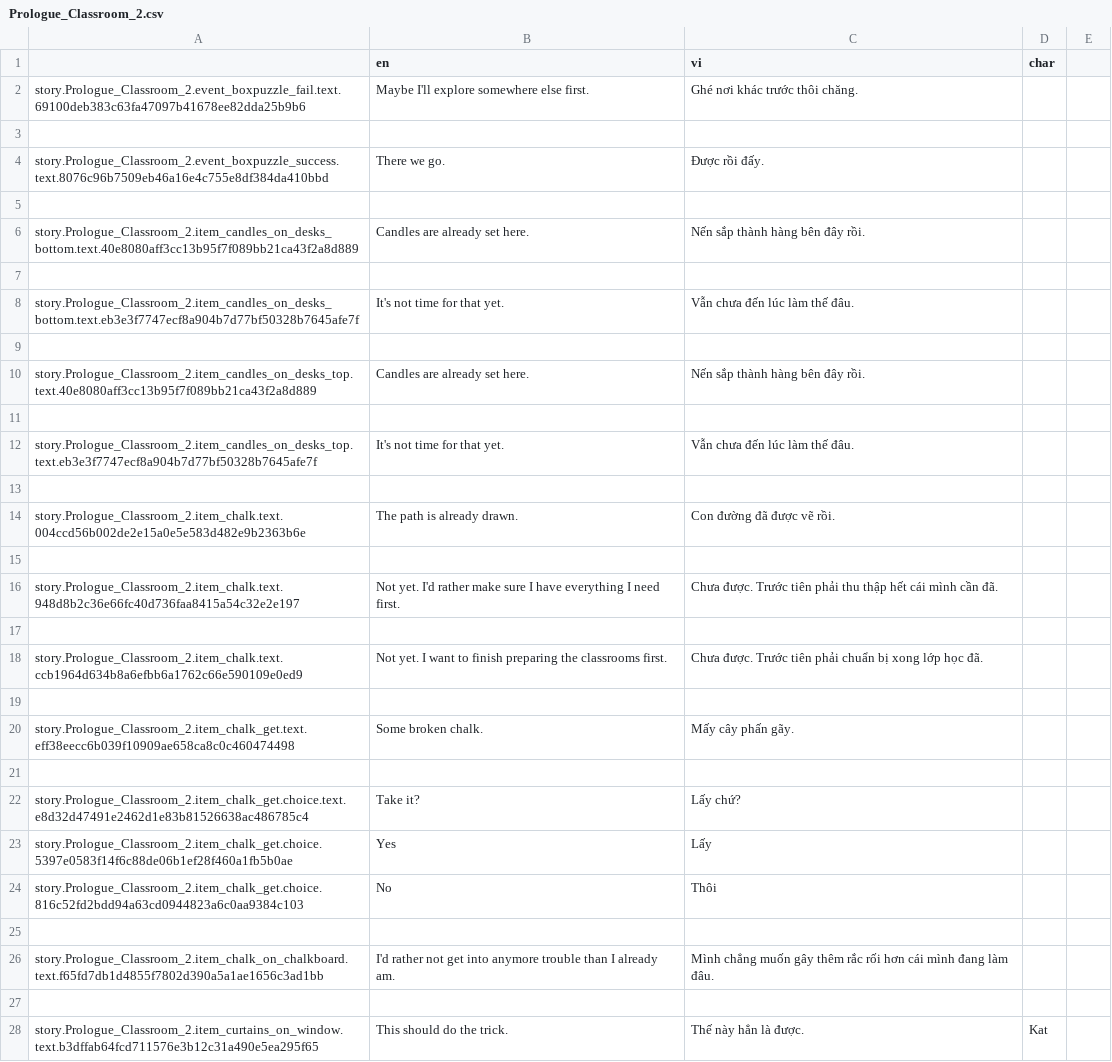
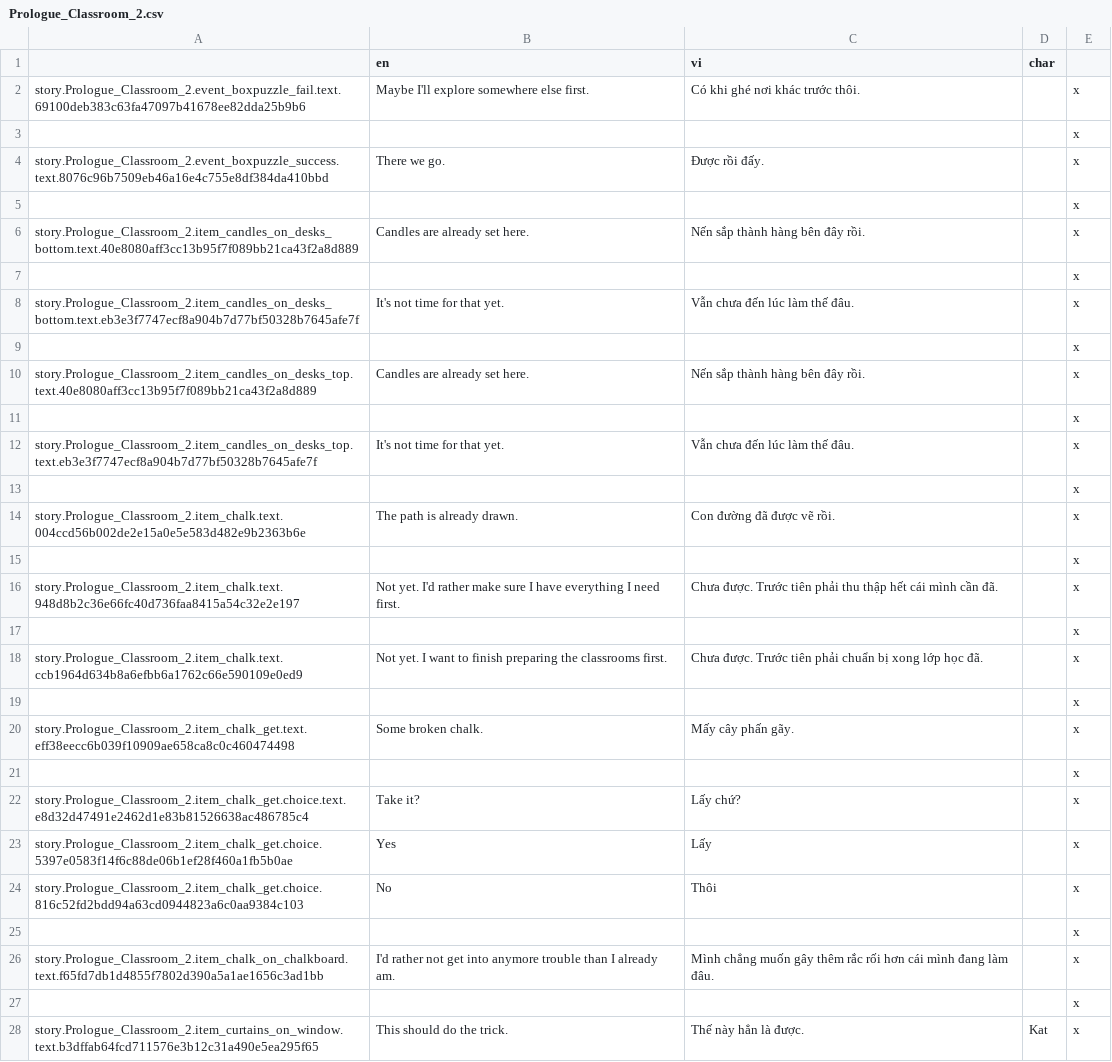
Before and after one commit to Meigyoku-Thmn/Project-Kat-Vietnamese-Translation, a CSV file: package/definitions/captions/vi/Prologue_Classroom_2.csv, drawn as a sheet; only a part is shown; the diff covers the shown part only.

```diff
--- a/package/definitions/captions/vi/Prologue_Classroom_2.csv
+++ b/package/definitions/captions/vi/Prologue_Classroom_2.csv
@@ -2,27 +2,27 @@
-story.Prologue_Classroom_2.event_boxpuzzle_fail.text.69100deb383c63fa47097b41678ee82dda25b9b6,Maybe I'll explore somewhere else first.,Ghé nơi khác trước thôi chăng.,
-,,,
-story.Prologue_Classroom_2.event_boxpuzzle_success.text.8076c96b7509eb46a16e4c755e8df384da410bbd,There we go.,Được rồi đấy.,
-,,,
-story.Prologue_Classroom_2.item_candles_on_desks_bottom.text.40e8080aff3cc13b95f7f089bb21ca43f2a8d889,Candles are already set here.,Nến sắp thành hàng bên đây rồi.,
-,,,
-story.Prologue_Classroom_2.item_candles_on_desks_bottom.text.eb3e3f7747ecf8a904b7d77bf50328b7645afe7f,It's not time for that yet.,Vẫn chưa đến lúc làm thế đâu.,
-,,,
-story.Prologue_Classroom_2.item_candles_on_desks_top.text.40e8080aff3cc13b95f7f089bb21ca43f2a8d889,Candles are already set here.,Nến sắp thành hàng bên đây rồi.,
-,,,
-story.Prologue_Classroom_2.item_candles_on_desks_top.text.eb3e3f7747ecf8a904b7d77bf50328b7645afe7f,It's not time for that yet.,Vẫn chưa đến lúc làm thế đâu.,
-,,,
-story.Prologue_Classroom_2.item_chalk.text.004ccd56b002de2e15a0e5e583d482e9b2363b6e,The path is already drawn.,Con đường đã được vẽ rồi.,
-,,,
-story.Prologue_Classroom_2.item_chalk.text.948d8b2c36e66fc40d736faa8415a54c32e2e197,Not yet. I'd rather make sure I have everything I need first.,Chưa được. Trước tiên phải thu thập hết cái mình cần đã.,
-,,,
-story.Prologue_Classroom_2.item_chalk.text.ccb1964d634b8a6efbb6a1762c66e590109e0ed9,Not yet. I want to finish preparing the classrooms first.,Chưa được. Trước tiên phải chuẩn bị xong lớp học đã.,
-,,,
-story.Prologue_Classroom_2.item_chalk_get.text.eff38eecc6b039f10909ae658ca8c0c460474498,Some broken chalk.,Mấy cây phấn gãy.,
-,,,
-story.Prologue_Classroom_2.item_chalk_get.choice.text.e8d32d47491e2462d1e83b81526638ac486785c4,Take it?,Lấy chứ?,
-story.Prologue_Classroom_2.item_chalk_get.choice.5397e0583f14f6c88de06b1ef28f460a1fb5b0ae,Yes,Lấy,
-story.Prologue_Classroom_2.item_chalk_get.choice.816c52fd2bdd94a63cd0944823a6c0aa9384c103,No,Thôi,
-,,,
-story.Prologue_Classroom_2.item_chalk_on_chalkboard.text.f65fd7db1d4855f7802d390a5a1ae1656c3ad1bb,I'd rather not get into anymore trouble than I already am.,Mình chẳng muốn gây thêm rắc rối hơn cái mình đang làm đâu.,
-,,,
-story.Prologue_Classroom_2.item_curtains_on_window.text.b3dffab64fcd711576e3b12c31a490e5ea295f65,This should do the trick.,Thế này hẳn là được.,Kat
+story.Prologue_Classroom_2.event_boxpuzzle_fail.text.69100deb383c63fa47097b41678ee82dda25b9b6,Maybe I'll explore somewhere else first.,Có khi ghé nơi khác trước thôi.,,x
+,,,,x
+story.Prologue_Classroom_2.event_boxpuzzle_success.text.8076c96b7509eb46a16e4c755e8df384da410bbd,There we go.,Được rồi đấy.,,x
+,,,,x
+story.Prologue_Classroom_2.item_candles_on_desks_bottom.text.40e8080aff3cc13b95f7f089bb21ca43f2a8d889,Candles are already set here.,Nến sắp thành hàng bên đây rồi.,,x
+,,,,x
+story.Prologue_Classroom_2.item_candles_on_desks_bottom.text.eb3e3f7747ecf8a904b7d77bf50328b7645afe7f,It's not time for that yet.,Vẫn chưa đến lúc làm thế đâu.,,x
+,,,,x
+story.Prologue_Classroom_2.item_candles_on_desks_top.text.40e8080aff3cc13b95f7f089bb21ca43f2a8d889,Candles are already set here.,Nến sắp thành hàng bên đây rồi.,,x
+,,,,x
+story.Prologue_Classroom_2.item_candles_on_desks_top.text.eb3e3f7747ecf8a904b7d77bf50328b7645afe7f,It's not time for that yet.,Vẫn chưa đến lúc làm thế đâu.,,x
+,,,,x
+story.Prologue_Classroom_2.item_chalk.text.004ccd56b002de2e15a0e5e583d482e9b2363b6e,The path is already drawn.,Con đường đã được vẽ rồi.,,x
+,,,,x
+story.Prologue_Classroom_2.item_chalk.text.948d8b2c36e66fc40d736faa8415a54c32e2e197,Not yet. I'd rather make sure I have everything I need first.,Chưa được. Trước tiên phải thu thập hết cái mình cần đã.,,x
+,,,,x
+story.Prologue_Classroom_2.item_chalk.text.ccb1964d634b8a6efbb6a1762c66e590109e0ed9,Not yet. I want to finish preparing the classrooms first.,Chưa được. Trước tiên phải chuẩn bị xong lớp học đã.,,x
+,,,,x
+story.Prologue_Classroom_2.item_chalk_get.text.eff38eecc6b039f10909ae658ca8c0c460474498,Some broken chalk.,Mấy cây phấn gãy.,,x
+,,,,x
+story.Prologue_Classroom_2.item_chalk_get.choice.text.e8d32d47491e2462d1e83b81526638ac486785c4,Take it?,Lấy chứ?,,x
+story.Prologue_Classroom_2.item_chalk_get.choice.5397e0583f14f6c88de06b1ef28f460a1fb5b0ae,Yes,Lấy,,x
+story.Prologue_Classroom_2.item_chalk_get.choice.816c52fd2bdd94a63cd0944823a6c0aa9384c103,No,Thôi,,x
+,,,,x
+story.Prologue_Classroom_2.item_chalk_on_chalkboard.text.f65fd7db1d4855f7802d390a5a1ae1656c3ad1bb,I'd rather not get into anymore trouble than I already am.,Mình chẳng muốn gây thêm rắc rối hơn cái mình đang làm đâu.,,x
+,,,,x
+story.Prologue_Classroom_2.item_curtains_on_window.text.b3dffab64fcd711576e3b12c31a490e5ea295f65,This should do the trick.,Thế này hẳn là được.,Kat,x
```
Also changed, not shown: 91 edited cells elsewhere in this file, package/definitions/captions/vi/Global.csv, package/definitions/captions/vi/Prologue_Club_Occult.csv, 25 other files.
